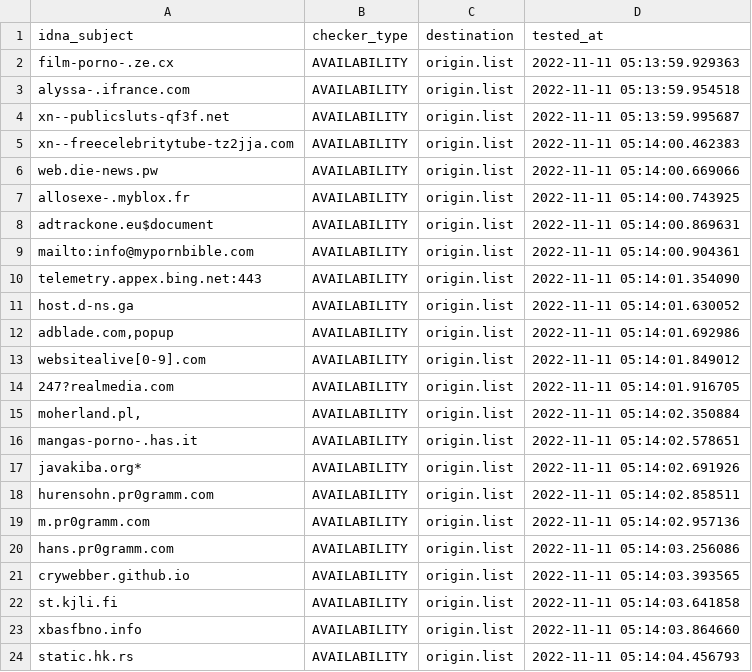
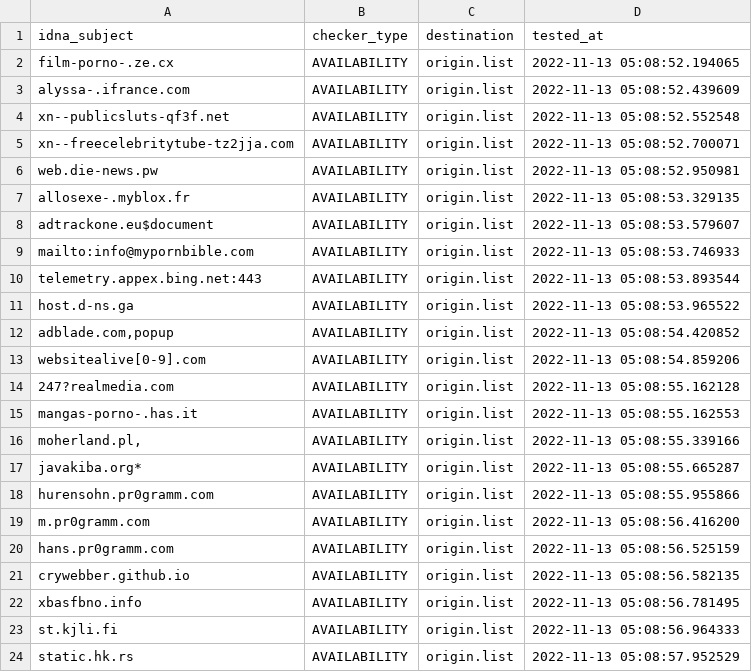
Before and after one commit to dead-hosts/repository-structure, a CSV file: .pyfunceble/inactive.csv, drawn as a sheet.

```diff
--- a/.pyfunceble/inactive.csv
+++ b/.pyfunceble/inactive.csv
@@ -1,24 +1,24 @@
 idna_subject,checker_type,destination,tested_at
-film-porno-.ze.cx,AVAILABILITY,origin.list,2022-11-11 05:13:59.929363
-alyssa-.ifrance.com,AVAILABILITY,origin.list,2022-11-11 05:13:59.954518
-xn--publicsluts-qf3f.net,AVAILABILITY,origin.list,2022-11-11 05:13:59.995687
-xn--freecelebritytube-tz2jja.com,AVAILABILITY,origin.list,2022-11-11 05:14:00.462383
-web.die-news.pw,AVAILABILITY,origin.list,2022-11-11 05:14:00.669066
-allosexe-.myblox.fr,AVAILABILITY,origin.list,2022-11-11 05:14:00.743925
-adtrackone.eu$document,AVAILABILITY,origin.list,2022-11-11 05:14:00.869631
-mailto:info@mypornbible.com,AVAILABILITY,origin.list,2022-11-11 05:14:00.904361
-telemetry.appex.bing.net:443,AVAILABILITY,origin.list,2022-11-11 05:14:01.354090
-host.d-ns.ga,AVAILABILITY,origin.list,2022-11-11 05:14:01.630052
-"adblade.com,popup",AVAILABILITY,origin.list,2022-11-11 05:14:01.692986
-websitealive[0-9].com,AVAILABILITY,origin.list,2022-11-11 05:14:01.849012
-247?realmedia.com,AVAILABILITY,origin.list,2022-11-11 05:14:01.916705
-"moherland.pl,",AVAILABILITY,origin.list,2022-11-11 05:14:02.350884
-mangas-porno-.has.it,AVAILABILITY,origin.list,2022-11-11 05:14:02.578651
-javakiba.org*,AVAILABILITY,origin.list,2022-11-11 05:14:02.691926
-hurensohn.pr0gramm.com,AVAILABILITY,origin.list,2022-11-11 05:14:02.858511
-m.pr0gramm.com,AVAILABILITY,origin.list,2022-11-11 05:14:02.957136
-hans.pr0gramm.com,AVAILABILITY,origin.list,2022-11-11 05:14:03.256086
-crywebber.github.io,AVAILABILITY,origin.list,2022-11-11 05:14:03.393565
-st.kjli.fi,AVAILABILITY,origin.list,2022-11-11 05:14:03.641858
-xbasfbno.info,AVAILABILITY,origin.list,2022-11-11 05:14:03.864660
-static.hk.rs,AVAILABILITY,origin.list,2022-11-11 05:14:04.456793
+film-porno-.ze.cx,AVAILABILITY,origin.list,2022-11-13 05:08:52.194065
+alyssa-.ifrance.com,AVAILABILITY,origin.list,2022-11-13 05:08:52.439609
+xn--publicsluts-qf3f.net,AVAILABILITY,origin.list,2022-11-13 05:08:52.552548
+xn--freecelebritytube-tz2jja.com,AVAILABILITY,origin.list,2022-11-13 05:08:52.700071
+web.die-news.pw,AVAILABILITY,origin.list,2022-11-13 05:08:52.950981
+allosexe-.myblox.fr,AVAILABILITY,origin.list,2022-11-13 05:08:53.329135
+adtrackone.eu$document,AVAILABILITY,origin.list,2022-11-13 05:08:53.579607
+mailto:info@mypornbible.com,AVAILABILITY,origin.list,2022-11-13 05:08:53.746933
+telemetry.appex.bing.net:443,AVAILABILITY,origin.list,2022-11-13 05:08:53.893544
+host.d-ns.ga,AVAILABILITY,origin.list,2022-11-13 05:08:53.965522
+"adblade.com,popup",AVAILABILITY,origin.list,2022-11-13 05:08:54.420852
+websitealive[0-9].com,AVAILABILITY,origin.list,2022-11-13 05:08:54.859206
+247?realmedia.com,AVAILABILITY,origin.list,2022-11-13 05:08:55.162128
+mangas-porno-.has.it,AVAILABILITY,origin.list,2022-11-13 05:08:55.162553
+"moherland.pl,",AVAILABILITY,origin.list,2022-11-13 05:08:55.339166
+javakiba.org*,AVAILABILITY,origin.list,2022-11-13 05:08:55.665287
+hurensohn.pr0gramm.com,AVAILABILITY,origin.list,2022-11-13 05:08:55.955866
+m.pr0gramm.com,AVAILABILITY,origin.list,2022-11-13 05:08:56.416200
+hans.pr0gramm.com,AVAILABILITY,origin.list,2022-11-13 05:08:56.525159
+crywebber.github.io,AVAILABILITY,origin.list,2022-11-13 05:08:56.582135
+xbasfbno.info,AVAILABILITY,origin.list,2022-11-13 05:08:56.781495
+st.kjli.fi,AVAILABILITY,origin.list,2022-11-13 05:08:56.964333
+static.hk.rs,AVAILABILITY,origin.list,2022-11-13 05:08:57.952529
```
Also changed, not shown: 12 other files.
